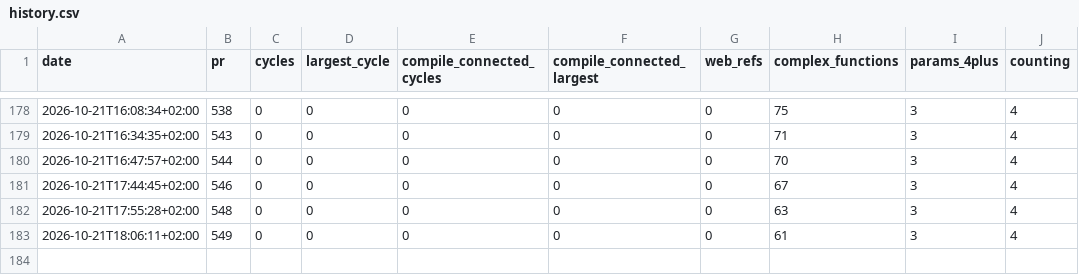
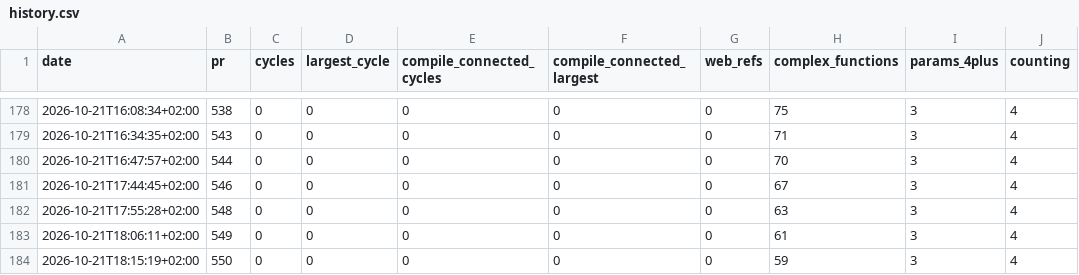
Before and after one commit to fpahlen/ex-tales-forge, a CSV file: docs/health/history.csv, drawn as a sheet; only a part is shown, gaps mark what is left out; the diff names each change by its address in the sheet, - before the commit and + after, or states it on an @@ line.

```diff
--- a/docs/health/history.csv
+++ b/docs/health/history.csv
+row 184: 2026-10-21T18:15:19+02:00 | 550 | 0 | 0 | 0 | 0 | 0 | 59 | 3 | 4
```
Also changed, not shown: 1 other file.
